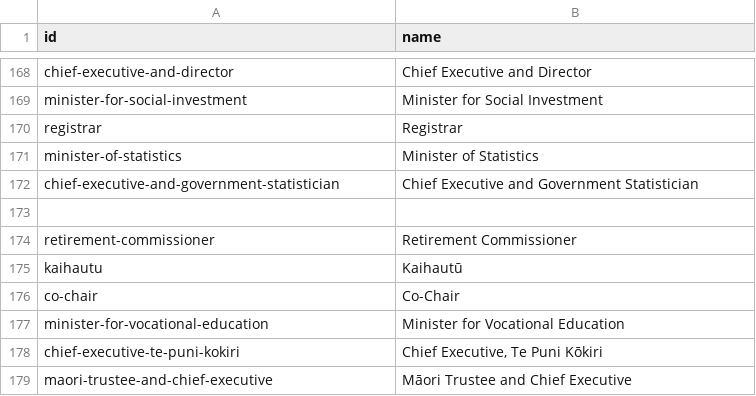
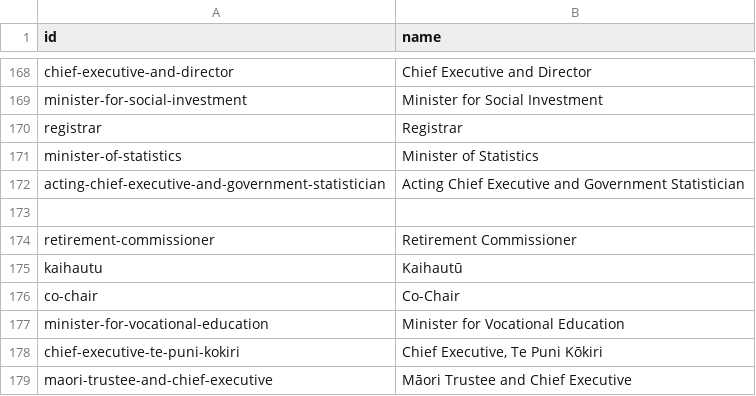
Before and after one commit to marcus-crane/datasette-www-nz-govt, a CSV file: tables_csv/roles.csv, drawn as a sheet; only a part is shown, gaps mark what is left out.

Commit message:
Dataset has been updated

```diff
--- a/tables_csv/roles.csv
+++ b/tables_csv/roles.csv
@@ -171,3 +171,3 @@ registrar,Registrar
 minister-of-statistics,Minister of Statistics
-chief-executive-and-government-statistician,Chief Executive and Government Statistician
+acting-chief-executive-and-government-statistician,Acting Chief Executive and Government Statistician
 ,
```
Also changed, not shown: tables_csv/organisations_people.csv, tables_csv/organisations_roles.csv, 3 other files.
